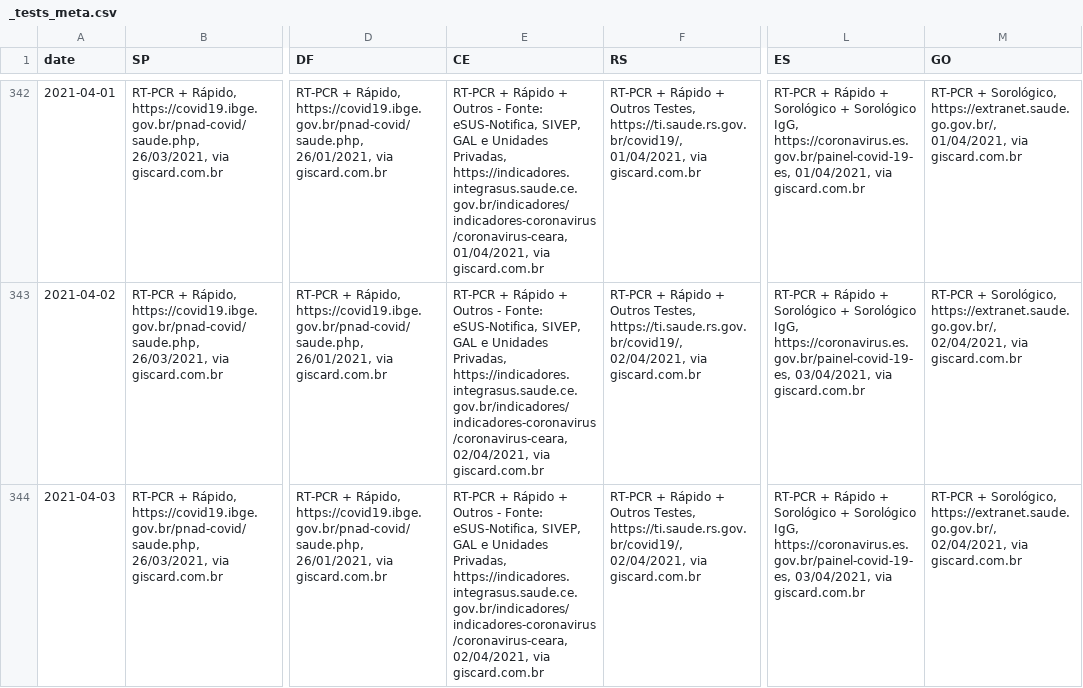
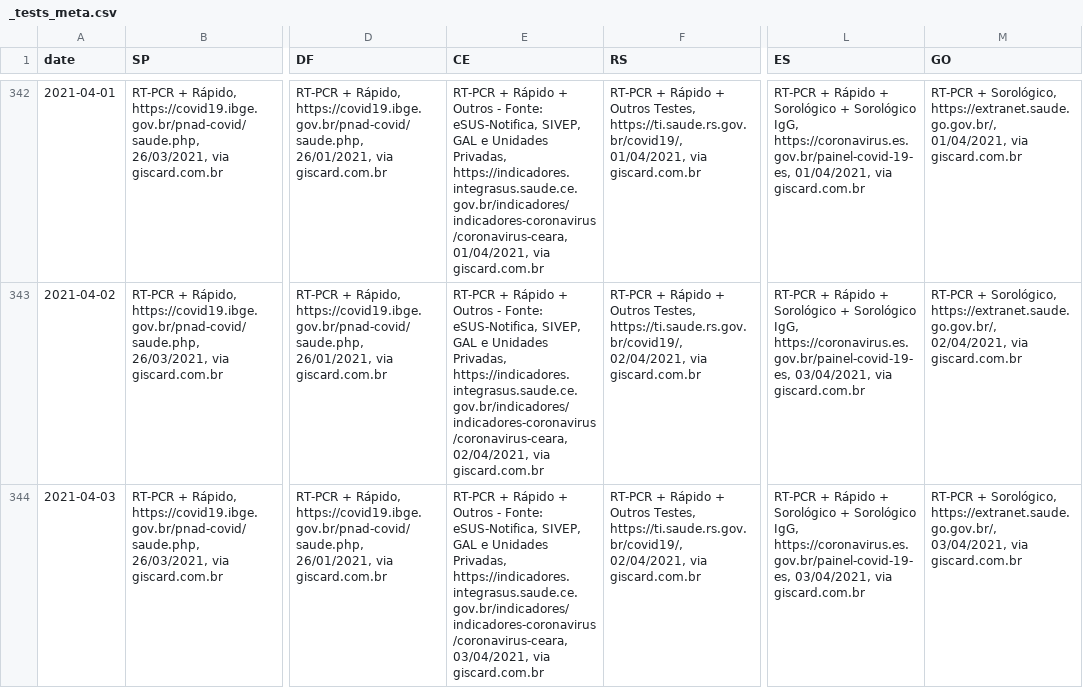
Before and after one commit to wcota/covid19br, a CSV file: _tests_meta.csv, drawn as a sheet; only a part is shown, gaps mark what is left out; the diff names each change by its address in the sheet, - before the commit and + after, or states it on an @@ line.

```diff
--- a/_tests_meta.csv
+++ b/_tests_meta.csv
-E344 (CE): …Privadas, https://indicadores.integrasus.saude.ce.gov.br/indicadores/indicadores-coronavirus/coronavirus-ceara, 02/04/2021, via giscard.com.br
+E344 (CE): …Privadas, https://indicadores.integrasus.saude.ce.gov.br/indicadores/indicadores-coronavirus/coronavirus-ceara, 03/04/2021, via giscard.com.br
-M344 (GO): …Sorológico, https://extranet.saude.go.gov.br/, 02/04/2021, via giscard.com.br
+M344 (GO): …Sorológico, https://extranet.saude.go.gov.br/, 03/04/2021, via giscard.com.br
```
Also changed, not shown: cases-brazil-total.csv, 1 other file.
